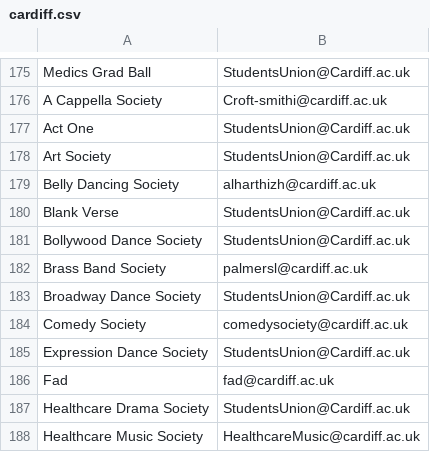
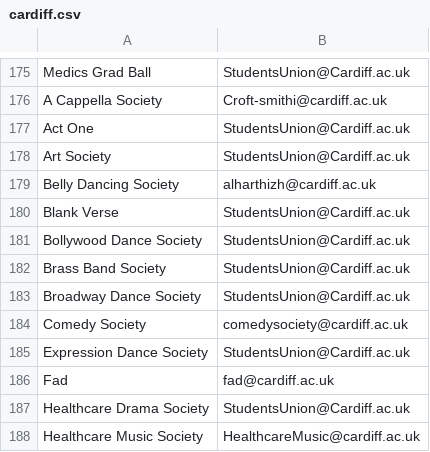
Before and after one commit to kcsoc/society-email-scrape, a CSV file: docs/output/cardiff.csv, drawn as a sheet; only a part is shown, gaps mark what is left out.

```diff
--- a/docs/output/cardiff.csv
+++ b/docs/output/cardiff.csv
@@ -181,3 +181,3 @@ Blank Verse, StudentsUnion@Cardiff.ac.uk
 Bollywood Dance Society, StudentsUnion@Cardiff.ac.uk
-Brass Band Society, palmersl@cardiff.ac.uk
+Brass Band Society, StudentsUnion@Cardiff.ac.uk
 Broadway Dance Society, StudentsUnion@Cardiff.ac.uk
```
Also changed, not shown: docs/output/glasgow.csv, docs/output/roehampton.csv.
